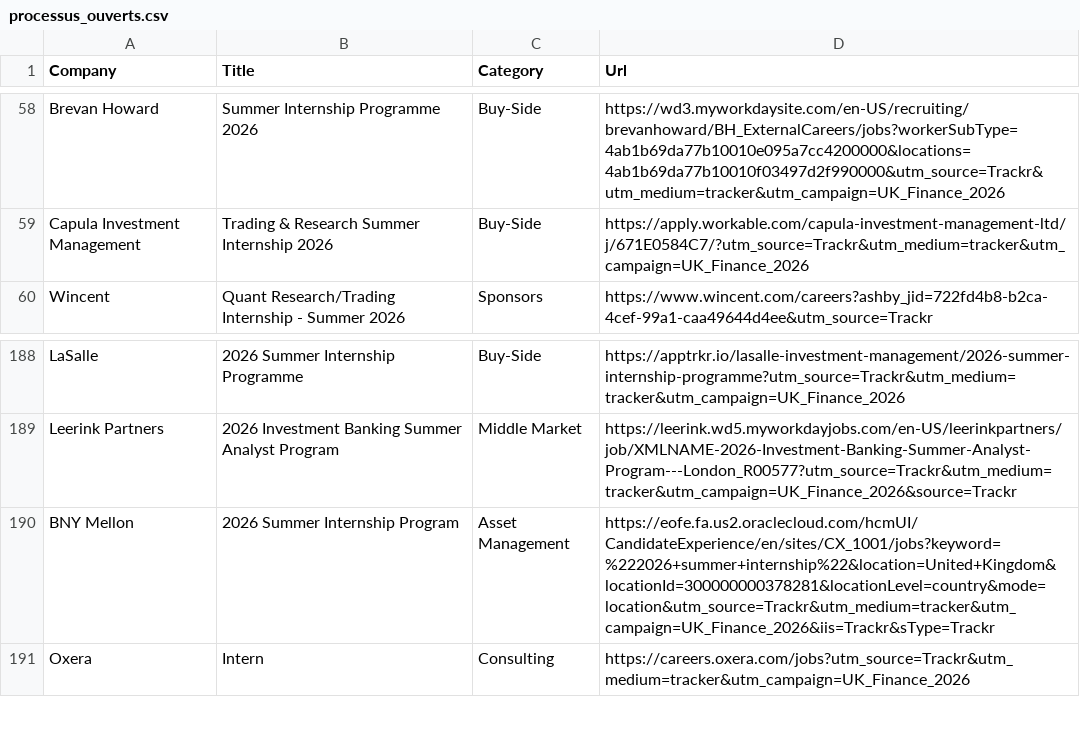
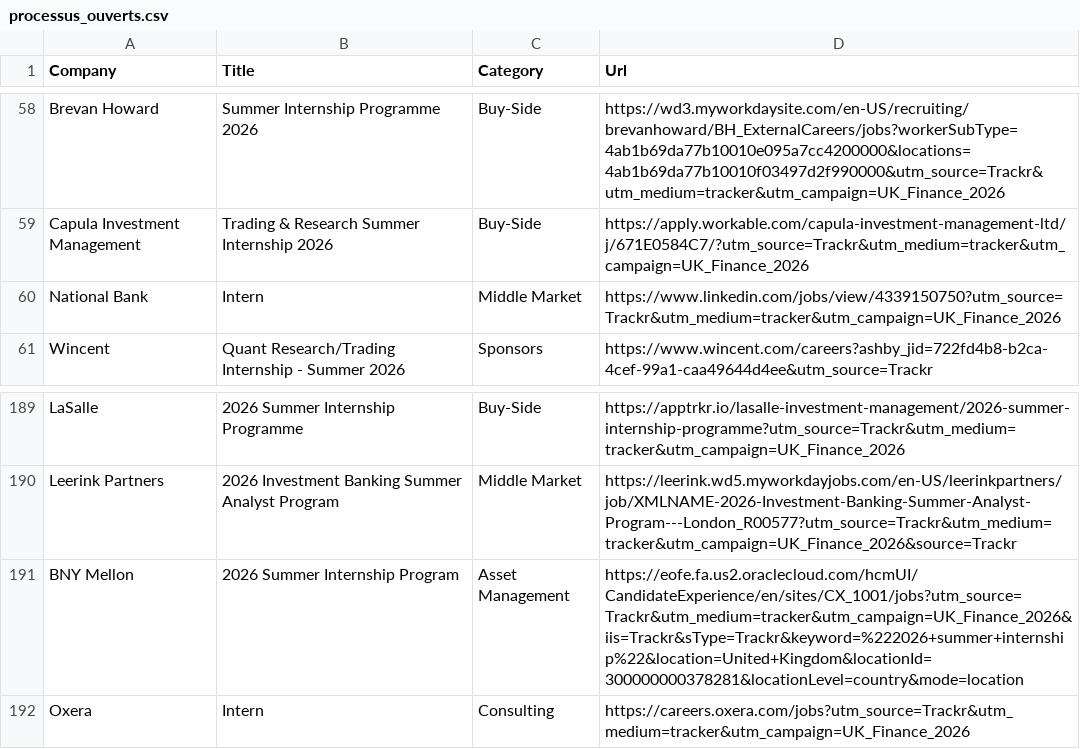
Before and after one commit to ludovicstvys/SummerIntern, a CSV file: processus_ouverts.csv, drawn as a sheet; only a part is shown, gaps mark what is left out.

```diff
--- a/processus_ouverts.csv
+++ b/processus_ouverts.csv
@@ -59,2 +59,3 @@ Brevan Howard,Summer Internship Programme 2026,Buy-Side,https://wd3.myworkdaysit
 Capula Investment Management,Trading & Research Summer Internship 2026,Buy-Side,https://apply.workable.com/capula-investment-management-ltd/j/671E0584C7/?utm_source=Trackr&utm_medium=tracker&utm_campaign=UK_Finance_2026
+National Bank,Intern,Middle Market,https://www.linkedin.com/jobs/view/4339150750?utm_source=Trackr&utm_medium=tracker&utm_campaign=UK_Finance_2026
 Wincent,Quant Research/Trading Internship - Summer 2026,Sponsors,https://www.wincent.com/careers?ashby_jid=722fd4b8-b2ca-4cef-99a1-caa49644d4ee&utm_source=Trackr
@@ -189,3 +190,3 @@ LaSalle,2026 Summer Internship Programme,Buy-Side,https://apptrkr.io/lasalle-inv
 Leerink Partners,2026 Investment Banking Summer Analyst Program,Middle Market,https://leerink.wd5.myworkdayjobs.com/en-US/leerinkpartners/job/XMLNAME-2026-Investment-Banking-Summer-Analyst-Program---London_R00577?utm_source=Trackr&utm_medium=tracker&utm_campaign=UK_Finance_2026&source=Trackr
-BNY Mellon,2026 Summer Internship Program,Asset Management,https://eofe.fa.us2.oraclecloud.com/hcmUI/CandidateExperience/en/sites/CX_1001/jobs?keyword=%222026+summer+internship%22&location=United+Kingdom&locationId=300000000378281&locationLevel=country&mode=location&utm_source=Trackr&utm_medium=tracker&utm_campaign=UK_Finance_2026&iis=Trackr&sType=Trackr
+BNY Mellon,2026 Summer Internship Program,Asset Management,https://eofe.fa.us2.oraclecloud.com/hcmUI/CandidateExperience/en/sites/CX_1001/jobs?utm_source=Trackr&utm_medium=tracker&utm_campaign=UK_Finance_2026&iis=Trackr&sType=Trackr&keyword=%222026+summer+internship%22&location=United+Kingdom&locationId=300000000378281&locationLevel=country&mode=location
 Oxera,Intern,Consulting,https://careers.oxera.com/jobs?utm_source=Trackr&utm_medium=tracker&utm_campaign=UK_Finance_2026
```
